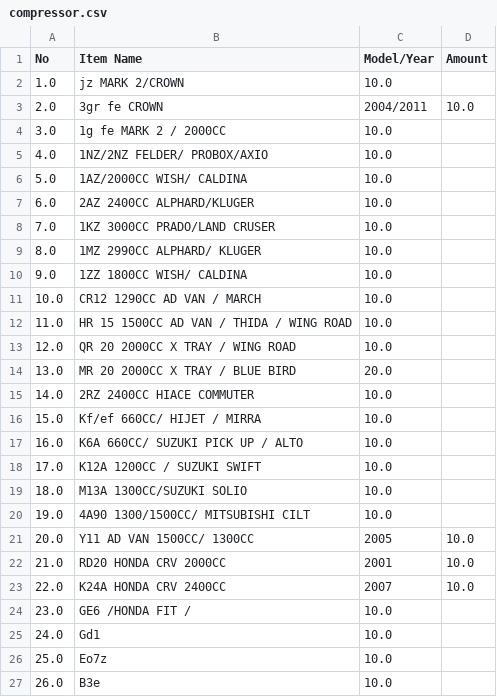
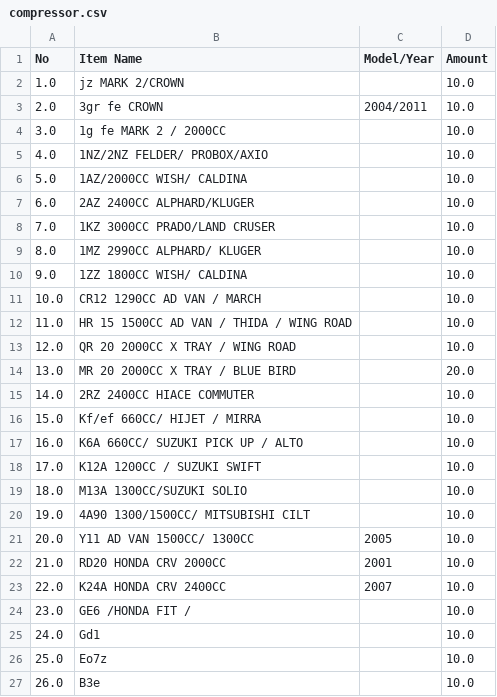
Before and after one commit to Adam-thecoder/data, a CSV file: database/csv/compressor.csv, drawn as a sheet.

Commit message:
Update compressor.csv

```diff
--- a/database/csv/compressor.csv
+++ b/database/csv/compressor.csv
@@ -1,21 +1,21 @@
 No,Item Name,Model/Year,Amount
-1.0,jz MARK 2/CROWN,10.0
+1.0,jz MARK 2/CROWN,,10.0
 2.0,3gr fe  CROWN, 2004/2011,10.0
-3.0,1g fe MARK 2 / 2000CC,10.0
-4.0,1NZ/2NZ FELDER/ PROBOX/AXIO,10.0
-5.0,1AZ/2000CC WISH/ CALDINA,10.0
-6.0,2AZ 2400CC ALPHARD/KLUGER,10.0
-7.0,1KZ 3000CC PRADO/LAND CRUSER,10.0
-8.0,1MZ 2990CC ALPHARD/ KLUGER,10.0
-9.0,1ZZ 1800CC WISH/ CALDINA,10.0
-10.0,CR12 1290CC AD VAN / MARCH,10.0
-11.0,HR 15 1500CC  AD VAN / THIDA / WING ROAD,10.0
-12.0,QR 20 2000CC X TRAY / WING ROAD,10.0
-13.0,MR 20 2000CC X TRAY / BLUE BIRD,20.0
-14.0,2RZ 2400CC HIACE COMMUTER,10.0
-15.0,Kf/ef 660CC/ HIJET / MIRRA,10.0
-16.0,K6A 660CC/ SUZUKI PICK UP / ALTO,10.0
-17.0,K12A  1200CC / SUZUKI SWIFT,10.0
-18.0,M13A 1300CC/SUZUKI SOLIO,10.0
-19.0,4A90 1300/1500CC/ MITSUBISHI CILT ,10.0
+3.0,1g fe MARK 2 / 2000CC,,10.0
+4.0,1NZ/2NZ FELDER/ PROBOX/AXIO,,10.0
+5.0,1AZ/2000CC WISH/ CALDINA,,10.0
+6.0,2AZ 2400CC ALPHARD/KLUGER,,10.0
+7.0,1KZ 3000CC PRADO/LAND CRUSER,,10.0
+8.0,1MZ 2990CC ALPHARD/ KLUGER,,10.0
+9.0,1ZZ 1800CC WISH/ CALDINA,,10.0
+10.0,CR12 1290CC AD VAN / MARCH,,10.0
+11.0,HR 15 1500CC  AD VAN / THIDA / WING ROAD,,10.0
+12.0,QR 20 2000CC X TRAY / WING ROAD,,10.0
+13.0,MR 20 2000CC X TRAY / BLUE BIRD,,20.0
+14.0,2RZ 2400CC HIACE COMMUTER,,10.0
+15.0,Kf/ef 660CC/ HIJET / MIRRA,,10.0
+16.0,K6A 660CC/ SUZUKI PICK UP / ALTO,,10.0
+17.0,K12A  1200CC / SUZUKI SWIFT,,10.0
+18.0,M13A 1300CC/SUZUKI SOLIO,,10.0
+19.0,4A90 1300/1500CC/ MITSUBISHI CILT ,,10.0
 20.0,Y11 AD VAN 1500CC/ 1300CC ,2005,10.0
@@ -23,5 +23,5 @@ No,Item Name,Model/Year,Amount
 22.0,K24A HONDA CRV 2400CC , 2007,10.0
-23.0,GE6 /HONDA FIT / ,10.0
-24.0,Gd1,10.0
-25.0,Eo7z,10.0
-26.0,B3e,10.0
+23.0,GE6 /HONDA FIT / ,,10.0
+24.0,Gd1,,10.0
+25.0,Eo7z,,10.0
+26.0,B3e,,10.0
```
